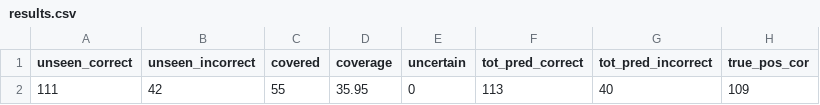
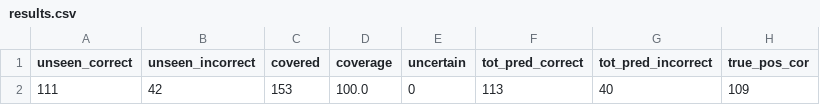
Before and after one commit to safednn-nasa/DNN-Prophecy, a CSV file: results/PD4/predictions/accuracy/features/results.csv, drawn as a sheet; only a part is shown; the diff names each change by its address in the sheet, - before the commit and + after, or states it on an @@ line.

```diff
--- a/results/PD4/predictions/accuracy/features/results.csv
+++ b/results/PD4/predictions/accuracy/features/results.csv
-C2 (covered): 55
+C2 (covered): 153
-D2 (coverage): 35.95
+D2 (coverage): 100.0
```
Also changed, not shown: results/PD1/predictions/accuracy/features/results.csv, results/PD2/predictions/accuracy/features/results.csv, 3 other files.
